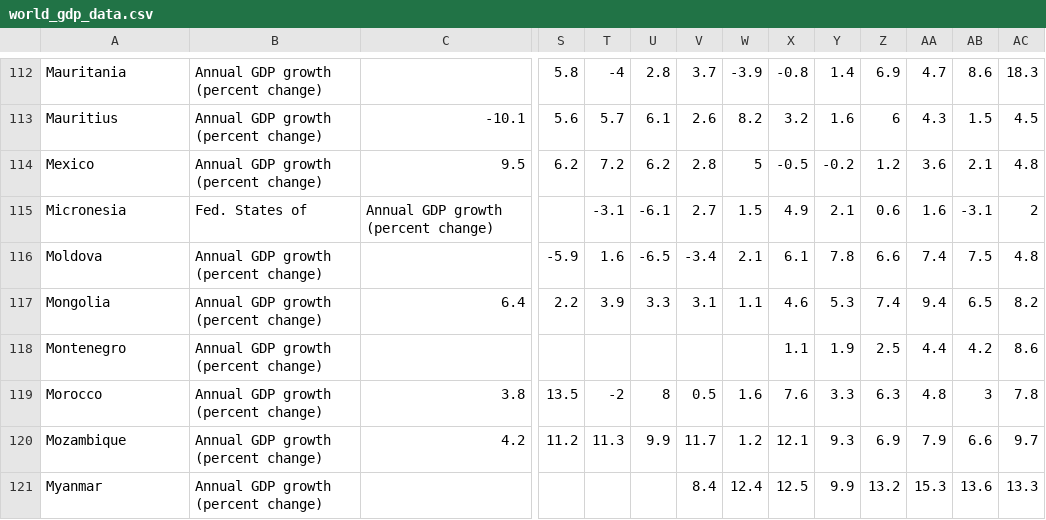
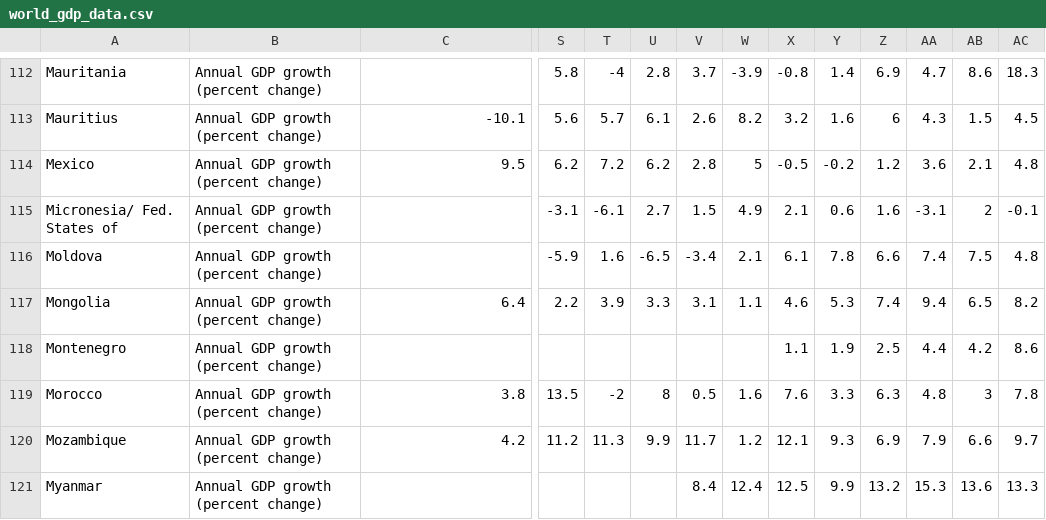
Before and after one commit to 20Artee/practice, a CSV file: data/world_gdp_data.csv, drawn as a sheet; only a part is shown, gaps mark what is left out; removed rows and columns are numbered as before the commit, all else as after; rows hold the shown columns only; the diff names each change by its address in the sheet, - before the commit and + after, or states it on an @@ line.

Commit message:
GDP

```diff
--- a/data/world_gdp_data.csv
+++ b/data/world_gdp_data.csv
-row 115: Micronesia | Fed. States of | Annual GDP growth (percent change) |  | -3.1 | -6.1 | 2.7 | 1.5 | 4.9 | 2.1 | 0.6 | 1.6 | -3.1 | 2
+row 115: Micronesia/ Fed. States of | Annual GDP growth (percent change) |  | -3.1 | -6.1 | 2.7 | 1.5 | 4.9 | 2.1 | 0.6 | 1.6 | -3.1 | 2 | -0.1
```
